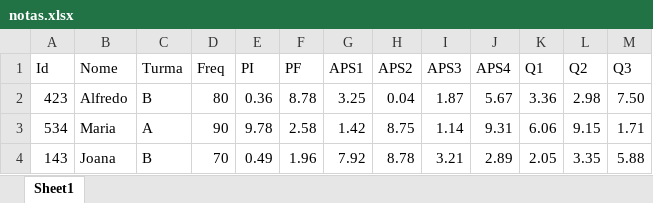
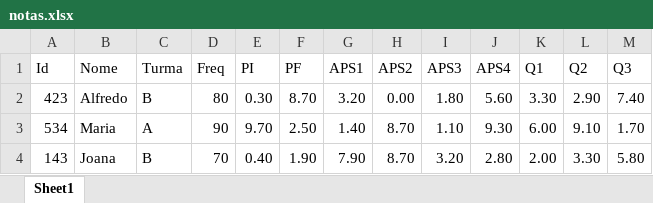
Before and after one commit to hsandmann/biblio, an Excel workbook: data/notas.xlsx, sheet Sheet1, drawn as a sheet; only a part is shown; values as stored, in another font and other column widths than the file's, no borders; the diff covers the shown part only; the diff names each change by its address in the sheet, - before the commit and + after, or states it on an @@ line.

Commit message:
Add files via upload

```diff
--- a/data/notas.xlsx (sheet Sheet1)
+++ b/data/notas.xlsx (sheet Sheet1)
-E2 (PI): 0.36
+E2 (PI): 0.30
-F2 (PF): 8.78
+F2 (PF): 8.70
-G2 (APS1): 3.25
+G2 (APS1): 3.20
-H2 (APS2): 0.04
+H2 (APS2): 0.00
-I2 (APS3): 1.87
+I2 (APS3): 1.80
-J2 (APS4): 5.67
+J2 (APS4): 5.60
-K2 (Q1): 3.36
+K2 (Q1): 3.30
-L2 (Q2): 2.98
+L2 (Q2): 2.90
-M2 (Q3): 7.50
+M2 (Q3): 7.40
-E3 (PI): 9.78
+E3 (PI): 9.70
-F3 (PF): 2.58
+F3 (PF): 2.50
-G3 (APS1): 1.42
+G3 (APS1): 1.40
-H3 (APS2): 8.75
+H3 (APS2): 8.70
-I3 (APS3): 1.14
+I3 (APS3): 1.10
-J3 (APS4): 9.31
+J3 (APS4): 9.30
-K3 (Q1): 6.06
+K3 (Q1): 6.00
-L3 (Q2): 9.15
+L3 (Q2): 9.10
-M3 (Q3): 1.71
+M3 (Q3): 1.70
-E4 (PI): 0.49
+E4 (PI): 0.40
-F4 (PF): 1.96
+F4 (PF): 1.90
-G4 (APS1): 7.92
+G4 (APS1): 7.90
-H4 (APS2): 8.78
+H4 (APS2): 8.70
-I4 (APS3): 3.21
+I4 (APS3): 3.20
-J4 (APS4): 2.89
+J4 (APS4): 2.80
-K4 (Q1): 2.05
+K4 (Q1): 2.00
-L4 (Q2): 3.35
+L4 (Q2): 3.30
-M4 (Q3): 5.88
+M4 (Q3): 5.80
```
Also changed, not shown: 25 edited cells elsewhere in this sheet.
